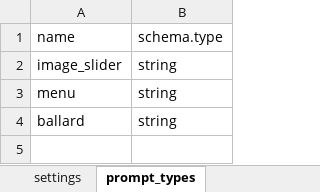
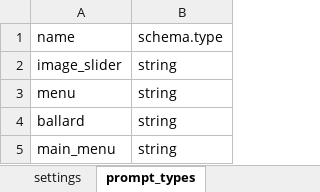
Before and after one commit to xiaoj/481web, an Excel workbook: neonatal/neonatal.xlsx, sheet prompt_types, drawn as a sheet; values as stored, in another font and other column widths than the file's, no borders; the diff names each change by its address in the sheet, - before the commit and + after, or states it on an @@ line.

Commit message:
Removed back button from main menu

```diff
--- a/neonatal/neonatal.xlsx (sheet prompt_types)
+++ b/neonatal/neonatal.xlsx (sheet prompt_types)
+row 5: main_menu | string
```
Also changed, not shown: sheet survey, 6 other files.
